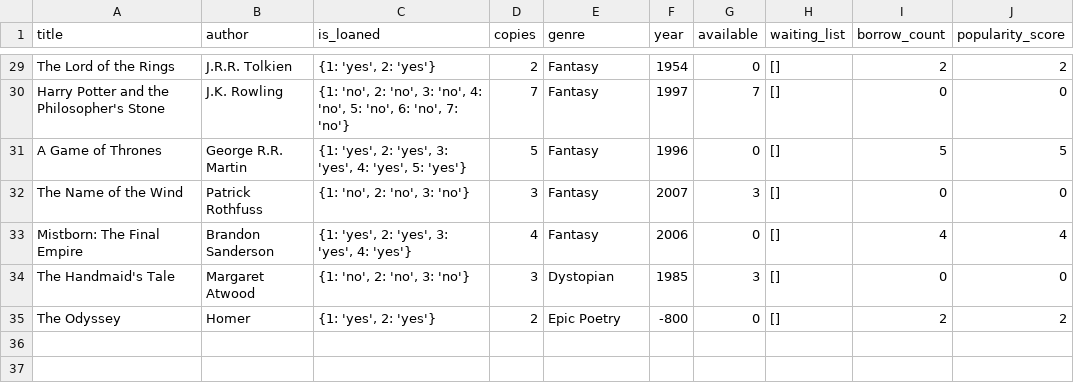
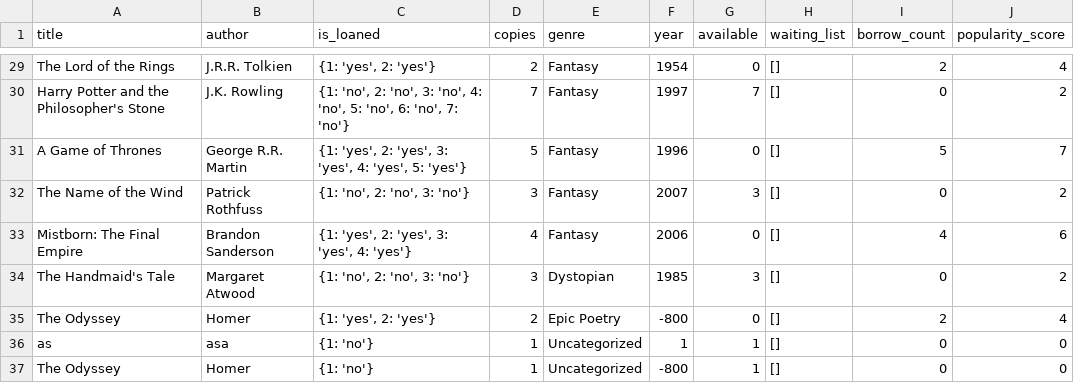
Before and after one commit to Alizanoa1234/library.OOP3, a CSV file: data/books.csv, drawn as a sheet; only a part is shown, gaps mark what is left out; the diff covers the shown part only; the diff names each change by its address in the sheet, - before the commit and + after, or states it on an @@ line.

```diff
--- a/data/books.csv
+++ b/data/books.csv
-J29 (popularity_score): 2
+J29 (popularity_score): 4
-J30 (popularity_score): 0
+J30 (popularity_score): 2
-J31 (popularity_score): 5
+J31 (popularity_score): 7
-J32 (popularity_score): 0
+J32 (popularity_score): 2
-J33 (popularity_score): 4
+J33 (popularity_score): 6
-J34 (popularity_score): 0
+J34 (popularity_score): 2
-J35 (popularity_score): 2
+J35 (popularity_score): 4
+row 36: as | asa | {1: 'no'} | 1 | Uncategorized | 1 | 1 | [] | 0 | 0
+row 37: The Odyssey | Homer | {1: 'no'} | 1 | Uncategorized | -800 | 1 | [] | 0 | 0
```
Also changed, not shown: 27 edited cells elsewhere in this file, 2 other files.
